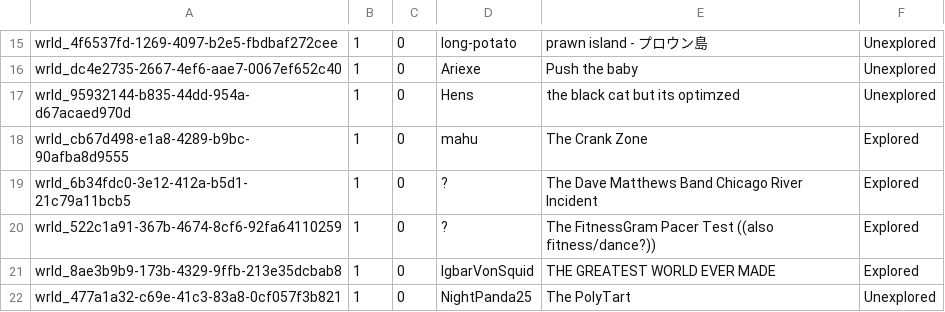
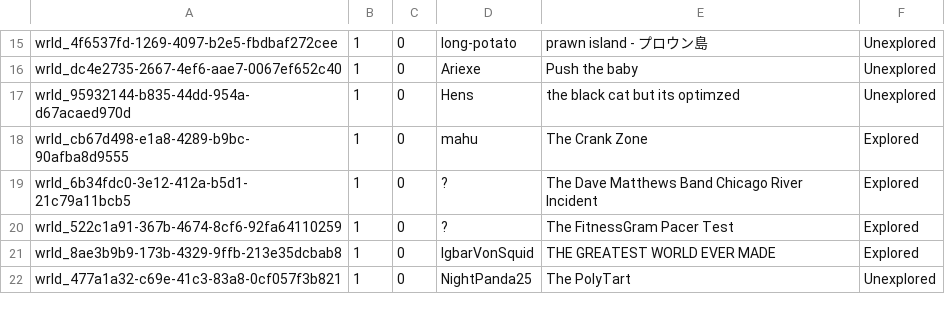
Before and after one commit to Twila27/twila27.github.io, a TSV file: vr/portals/tour/meme.tsv, drawn as a sheet; only a part is shown, gaps mark what is left out.

Commit message:
Update meme.tsv - resolving fitness note, authors still todo

```diff
--- a/vr/portals/tour/meme.tsv
+++ b/vr/portals/tour/meme.tsv
@@ -19,3 +19,3 @@ wrld_cb67d498-e1a8-4289-b9bc-90afba8d9555	1	0	mahu	The Crank Zone	Explored
 wrld_6b34fdc0-3e12-412a-b5d1-21c79a11bcb5	1	0	?	The Dave Matthews Band Chicago River Incident	Explored
-wrld_522c1a91-367b-4674-8cf6-92fa64110259	1	0	?	The FitnessGram Pacer Test ((also fitness/dance?))	Explored
+wrld_522c1a91-367b-4674-8cf6-92fa64110259	1	0	?	The FitnessGram Pacer Test	Explored
 wrld_8ae3b9b9-173b-4329-9ffb-213e35dcbab8	1	0	IgbarVonSquid	THE GREATEST WORLD EVER MADE	Explored
```
